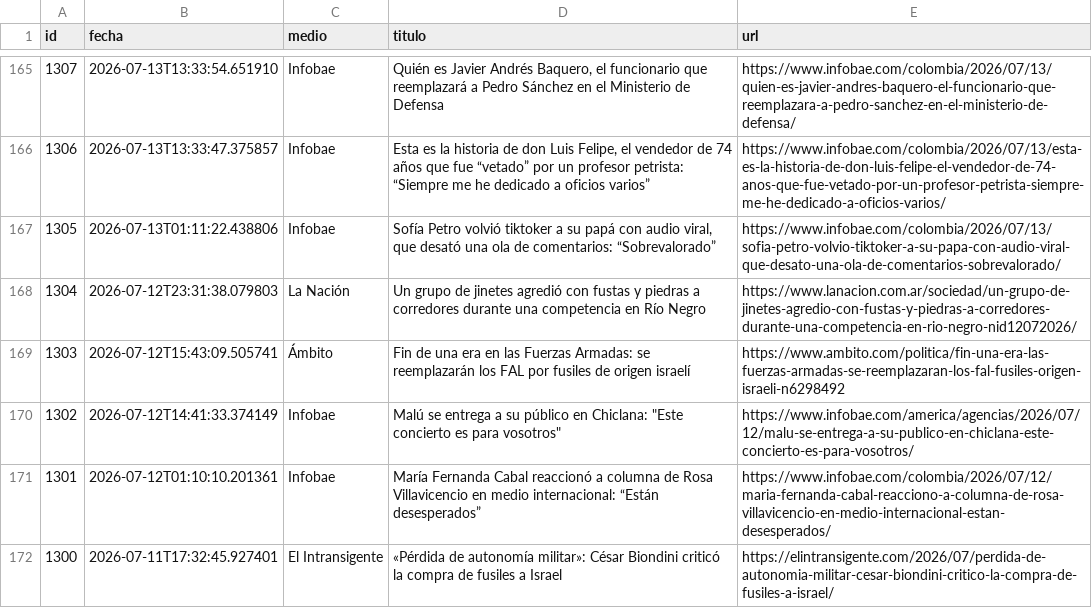
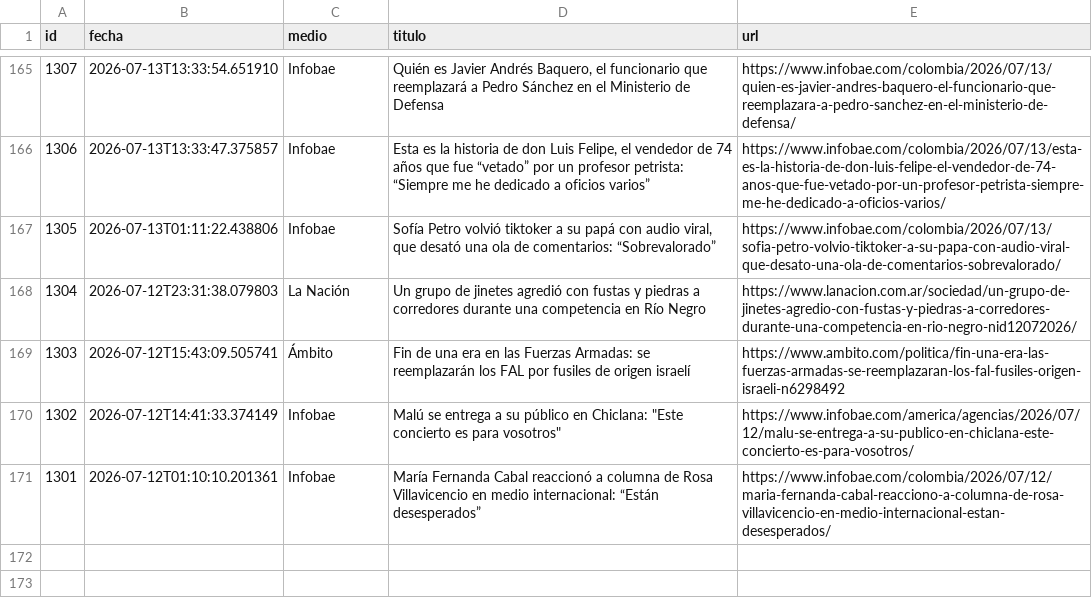
Before and after one commit to ElvisChatzky/BusProyect, a CSV file: data/historico.csv, drawn as a sheet; only a part is shown, gaps mark what is left out.

```diff
--- a/data/historico.csv
+++ b/data/historico.csv
@@ -171,2 +171 @@ id,fecha,medio,titulo,url
 1301,2026-07-12T01:10:10.201361,Infobae,María Fernanda Cabal reaccionó a columna de Rosa Villavicencio en medio internacional: “Están desesperados”,https://www.infobae.com/colombia/2026/07/12/maria-fernanda-cabal-reacciono-a-columna-de-rosa-villavicencio-en-medio-internacional-estan-desesperados/
-1300,2026-07-11T17:32:45.927401,El Intransigente,«Pérdida de autonomía militar»: César Biondini criticó la compra de fusiles a Israel,https://elintransigente.com/2026/07/perdida-de-autonomia-militar-cesar-biondini-critico-la-compra-de-fusiles-a-israel/
```
Also changed, not shown: 1 other file.
